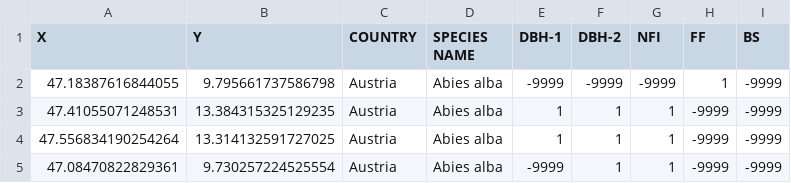
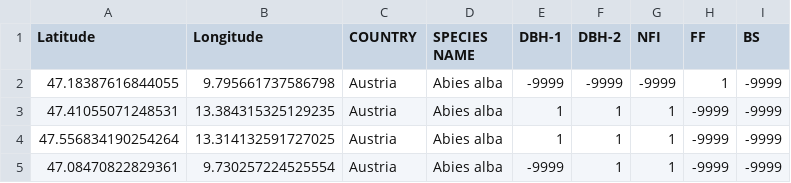
Before and after one commit to Andrewnar/Canopy-Spatial-Patterns, a CSV file: models/abiesAlba.csv, drawn as a sheet; only a part is shown.

```diff
--- a/models/abiesAlba.csv
+++ b/models/abiesAlba.csv
@@ -1,2 +1,2 @@
-"X","Y","COUNTRY","SPECIES NAME", "DBH-1","DBH-2","NFI","FF","BS"
+"Latitude","Longitude","COUNTRY","SPECIES NAME", "DBH-1","DBH-2","NFI","FF","BS"
 47.18387616844055,9.795661737586798,Austria,Abies alba,-9999,-9999,-9999,1,-9999
```
Also changed, not shown: 8 other files.
